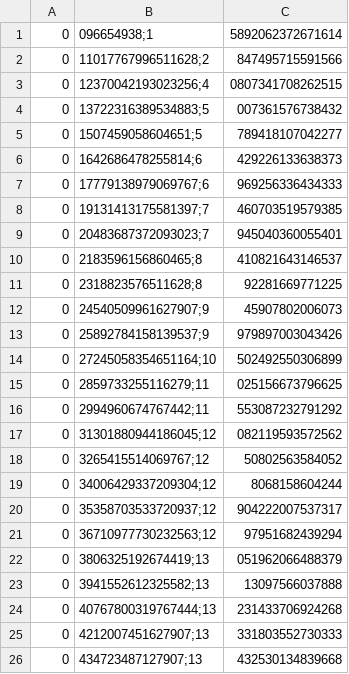
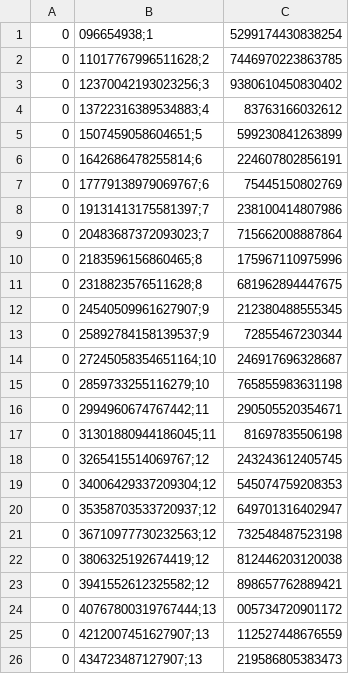
Before and after one commit to Peacefulness-project/peacefulness, a CSV file: cases/Studies/ClusteringAndStrategy/CasesStudied/RampUpManagement/AdditionalData/warmStartUpThermalPowerEvolution.csv, drawn as a sheet; only a part is shown; the diff covers the shown part only.

```diff
--- a/cases/Studies/ClusteringAndStrategy/CasesStudied/RampUpManagement/AdditionalData/warmStartUpThermalPowerEvolution.csv
+++ b/cases/Studies/ClusteringAndStrategy/CasesStudied/RampUpManagement/AdditionalData/warmStartUpThermalPowerEvolution.csv
@@ -1,26 +1,26 @@
-0,096654938;1,5892062372671614
-0,11017767996511628;2,847495715591566
-0,12370042193023256;4,0807341708262515
-0,13722316389534883;5,007361576738432
-0,1507459058604651;5,789418107042277
-0,1642686478255814;6,429226133638373
-0,17779138979069767;6,969256336434333
-0,19131413175581397;7,460703519579385
-0,20483687372093023;7,945040360055401
-0,2183596156860465;8,410821643146537
-0,2318823576511628;8,92281669771225
-0,24540509961627907;9,45907802006073
-0,25892784158139537;9,979897003043426
-0,27245058354651164;10,502492550306899
-0,2859733255116279;11,025156673796625
-0,2994960674767442;11,553087232791292
-0,31301880944186045;12,082119593572562
-0,3265415514069767;12,50802563584052
-0,34006429337209304;12,8068158604244
-0,35358703533720937;12,904222007537317
-0,36710977730232563;12,97951682439294
-0,3806325192674419;13,051962066488379
-0,3941552612325582;13,13097566037888
-0,40767800319767444;13,231433706924268
-0,4212007451627907;13,331803552730333
-0,434723487127907;13,432530134839668
+0,096654938;1,5299174430838254
+0,11017767996511628;2,7446970223863785
+0,12370042193023256;3,9380610450830402
+0,13722316389534883;4,83763166032612
+0,1507459058604651;5,599230841263899
+0,1642686478255814;6,224607802856191
+0,17779138979069767;6,75445150802769
+0,19131413175581397;7,238100414807986
+0,20483687372093023;7,715662008887864
+0,2183596156860465;8,175967110975996
+0,2318823576511628;8,681962894447675
+0,24540509961627907;9,212380488555345
+0,25892784158139537;9,72855467230344
+0,27245058354651164;10,246917696328687
+0,2859733255116279;10,765855983631198
+0,2994960674767442;11,290505520354671
+0,31301880944186045;11,81697835506198
+0,3265415514069767;12,243243612405745
+0,34006429337209304;12,545074759208353
+0,35358703533720937;12,649701316402947
+0,36710977730232563;12,732548487523198
+0,3806325192674419;12,812446203120038
+0,3941552612325582;12,898657762889421
+0,40767800319767444;13,005734720901172
+0,4212007451627907;13,112527448676559
+0,434723487127907;13,219586805383473
```
Also changed, not shown: 71 edited cells elsewhere in this file, cases/Studies/ClusteringAndStrategy/CasesStudied/RampUpManagement/AdditionalData/coldStartUpThermalPowerEvolution.csv, 3 other files.
